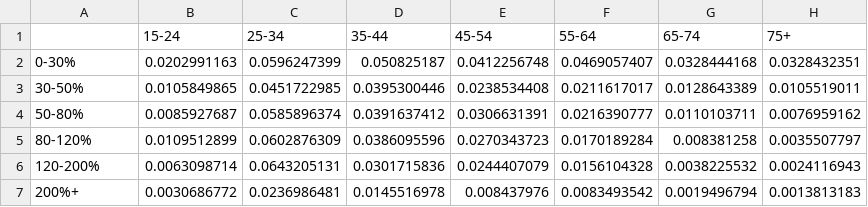
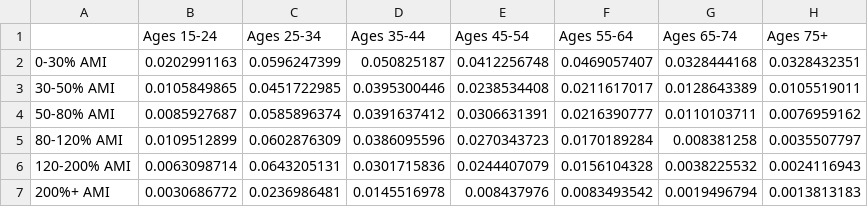
Before and after one commit to datamade/ihs-charts, a CSV file: state-of-rental-housing/data/5-renters-age-income-composition-2014.csv, drawn as a sheet.

Commit message:
table/chart/iframe tweaks

```diff
--- a/state-of-rental-housing/data/5-renters-age-income-composition-2014.csv
+++ b/state-of-rental-housing/data/5-renters-age-income-composition-2014.csv
@@ -1,7 +1,7 @@
-,15-24,25-34,35-44,45-54,55-64,65-74,75+
-0-30%,0.0202991163,0.0596247399,0.050825187,0.0412256748,0.0469057407,0.0328444168,0.0328432351
-30-50%,0.0105849865,0.0451722985,0.0395300446,0.0238534408,0.0211617017,0.0128643389,0.0105519011
-50-80%,0.0085927687,0.0585896374,0.0391637412,0.0306631391,0.0216390777,0.0110103711,0.0076959162
-80-120%,0.0109512899,0.0602876309,0.0386095596,0.0270343723,0.0170189284,0.008381258,0.0035507797
-120-200%,0.0063098714,0.0643205131,0.0301715836,0.0244407079,0.0156104328,0.0038225532,0.0024116943
-200%+,0.0030686772,0.0236986481,0.0145516978,0.008437976,0.0083493542,0.0019496794,0.0013813183
+,Ages 15-24,Ages 25-34,Ages 35-44,Ages 45-54,Ages 55-64,Ages 65-74,Ages 75+
+0-30% AMI,0.0202991163,0.0596247399,0.050825187,0.0412256748,0.0469057407,0.0328444168,0.0328432351
+30-50% AMI,0.0105849865,0.0451722985,0.0395300446,0.0238534408,0.0211617017,0.0128643389,0.0105519011
+50-80% AMI,0.0085927687,0.0585896374,0.0391637412,0.0306631391,0.0216390777,0.0110103711,0.0076959162
+80-120% AMI,0.0109512899,0.0602876309,0.0386095596,0.0270343723,0.0170189284,0.008381258,0.0035507797
+120-200% AMI,0.0063098714,0.0643205131,0.0301715836,0.0244407079,0.0156104328,0.0038225532,0.0024116943
+200%+ AMI,0.0030686772,0.0236986481,0.0145516978,0.008437976,0.0083493542,0.0019496794,0.0013813183
```
Also changed, not shown: 5 other files.
